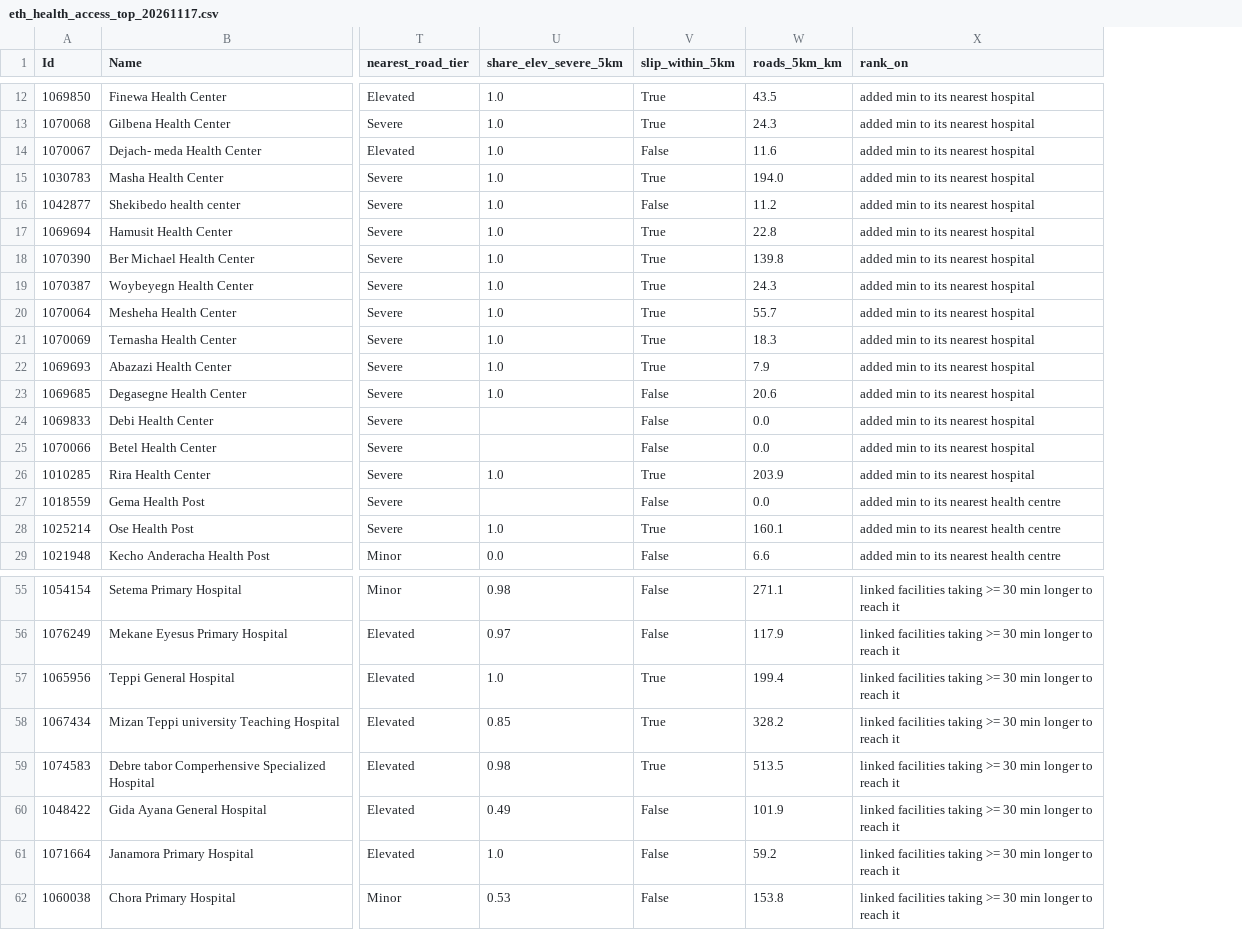
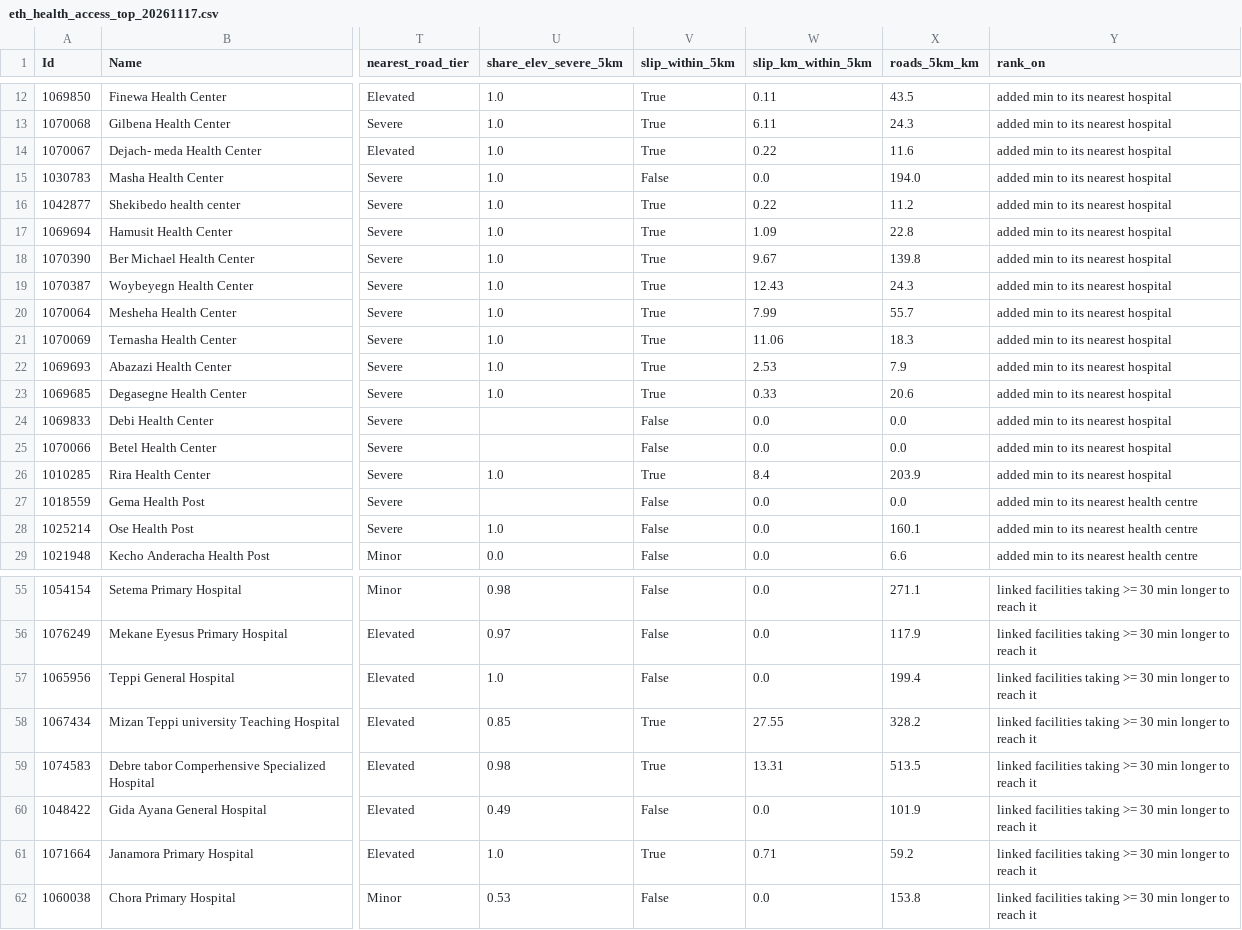
Before and after one commit to ASchroederCR/eth-health-access-roads, a CSV file: tables/eth_health_access_top_20261117.csv, drawn as a sheet; only a part is shown, gaps mark what is left out; the diff covers the shown part only; the diff names each change by its address in the sheet, - before the commit and + after, or states it on an @@ line.

```diff
--- a/tables/eth_health_access_top_20261117.csv
+++ b/tables/eth_health_access_top_20261117.csv
+column W (slip_km_within_5km), rows 12-29: 0.11 | 6.11 | 0.22 | 0.0 | 0.22 | 1.09 | 9.67 | 12.43 | 7.99 | 11.06 | 2.53 | 0.33 | 0.0 | 0.0 | 8.4 | 0.0 | 0.0 | 0.0; rows 55-62: 0.0 | 0.0 | 0.0 | 27.55 | 13.31 | 0.0 | 0.71 | 0.0
-V14 (slip_within_5km): False
+V14 (slip_within_5km): True
-V15 (slip_within_5km): True
+V15 (slip_within_5km): False
-V16 (slip_within_5km): False
+V16 (slip_within_5km): True
-V23 (slip_within_5km): False
+V23 (slip_within_5km): True
-V28 (slip_within_5km): True
+V28 (slip_within_5km): False
-V57 (slip_within_5km): True
+V57 (slip_within_5km): False
-V61 (slip_within_5km): False
+V61 (slip_within_5km): True
```
Also changed, not shown: 7 edited cells elsewhere in this file, tables/eth_roads_rain_risk_adm1_20261117.csv, 17 other files.
